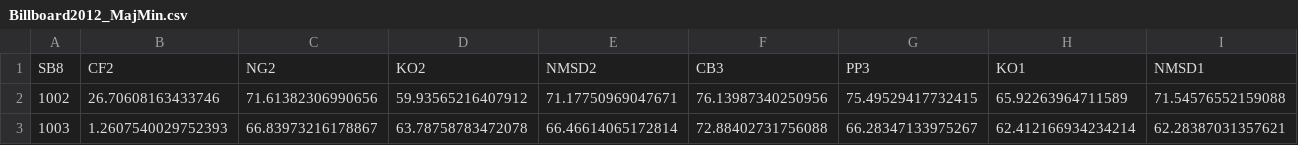
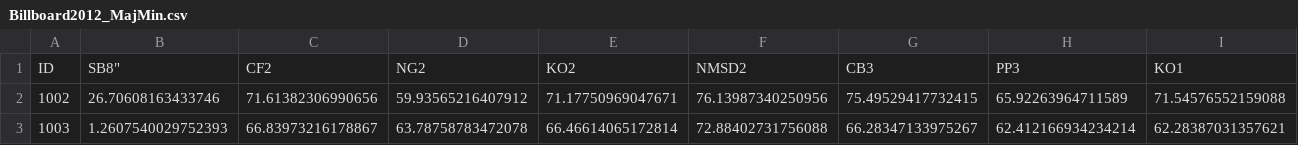
Before and after one commit to chordify/AceEval, a CSV file: results/bb12/Billboard2012_MajMin.csv, drawn as a sheet; only a part is shown; removed rows and columns are numbered as before the commit, all else as after; rows hold the shown columns only; the diff names each change by its address in the sheet, - before the commit and + after, or states it on an @@ line.

```diff
--- a/results/bb12/Billboard2012_MajMin.csv
+++ b/results/bb12/Billboard2012_MajMin.csv
-row 1: SB8 | CF2 | NG2 | KO2 | NMSD2 | CB3 | PP3 | KO1 | NMSD1
+row 1: ID | SB8" | CF2 | NG2 | KO2 | NMSD2 | CB3 | PP3 | KO1
```
Also changed, not shown: 1 other file.
